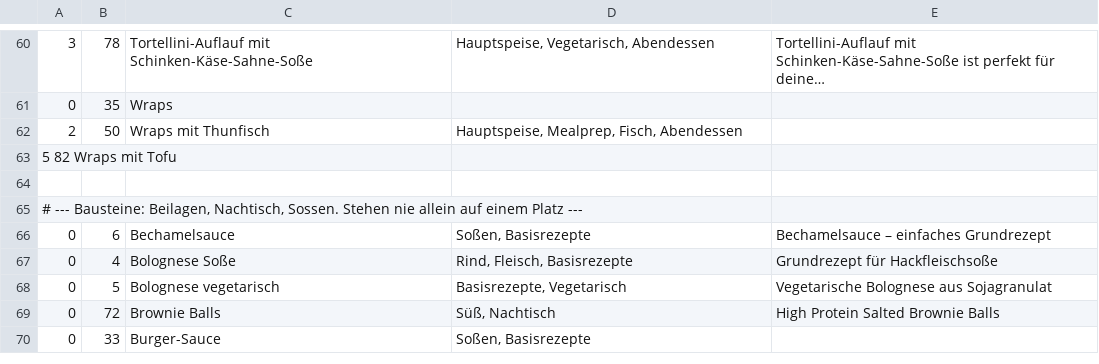
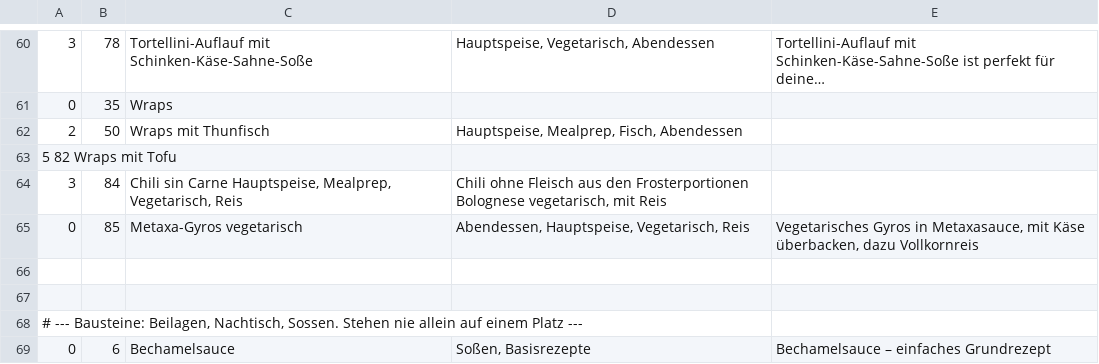
Before and after one commit to jazzthms11/tandoor-automation, a TSV file: bewertung.tsv, drawn as a sheet; only a part is shown, gaps mark what is left out; the shorter side is filled out with more unchanged rows; the diff names each change by its address in the sheet, - before the commit and + after, or states it on an @@ line.

```diff
--- a/bewertung.tsv
+++ b/bewertung.tsv
+row 64: 3 | 84 | Chili sin Carne Hauptspeise, Mealprep, Vegetarisch, Reis | Chili ohne Fleisch aus den Frosterportionen Bolognese vegetarisch, mit Reis
+row 65: 0 | 85 | Metaxa-Gyros vegetarisch | Abendessen, Hauptspeise, Vegetarisch, Reis | Vegetarisches Gyros in Metaxasauce, mit Käse überbacken, dazu Vollkornreis
+row 66: (empty)
```
Also changed, not shown: zuordnung.tsv.
